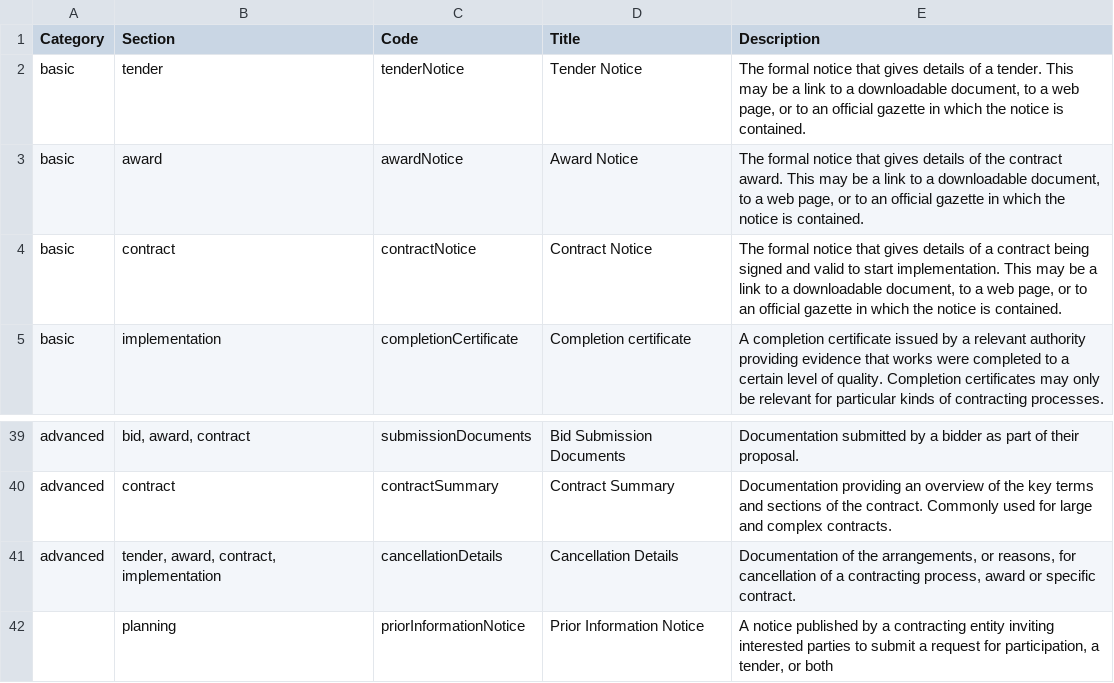
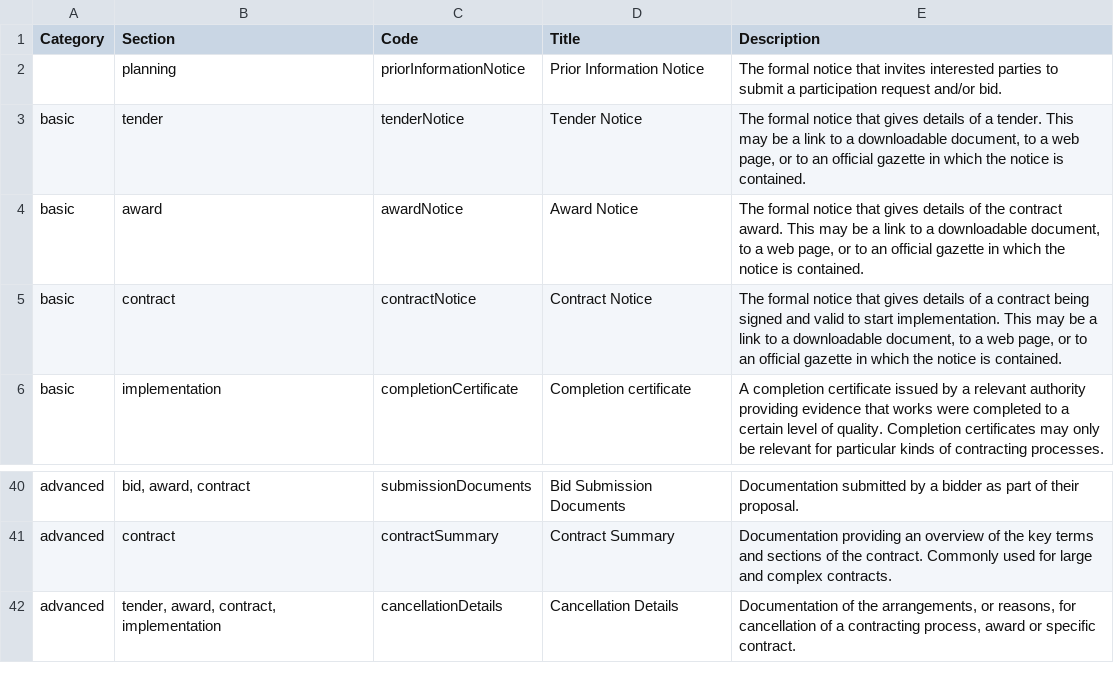
Before and after one commit to open-contracting/standard, a CSV file: standard/schema/codelists/documentType.csv, drawn as a sheet; only a part is shown, gaps mark what is left out; removed rows and columns are numbered as before the commit, all else as after; the diff names each change by its address in the sheet, - before the commit and + after, or states it on an @@ line.

Commit message:
Update priorInformationNotice description to match other notice codes.

```diff
--- a/standard/schema/codelists/documentType.csv
+++ b/standard/schema/codelists/documentType.csv
+row 2:  | planning | priorInformationNotice | Prior Information Notice | The formal notice that invites interested parties to submit a participation request and/or bid.
-row 42:  | planning | priorInformationNotice | Prior Information Notice | A notice published by a contracting entity inviting interested parties to submit a request for participation, a tender, or both
```
